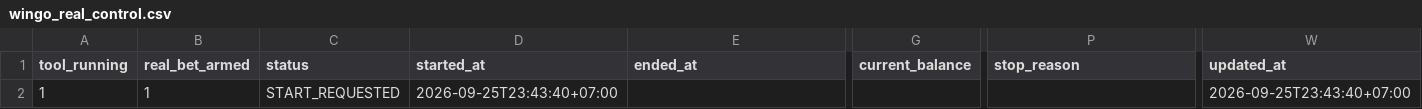
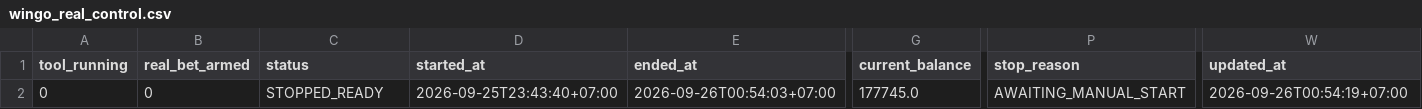
Before and after one commit to NhatTiens/wingo, a CSV file: wingo_real_control.csv, drawn as a sheet; only a part is shown, gaps mark what is left out; the diff names each change by its address in the sheet, - before the commit and + after, or states it on an @@ line.

```diff
--- a/wingo_real_control.csv
+++ b/wingo_real_control.csv
-A2 (tool_running): 1
+A2 (tool_running): 0
-B2 (real_bet_armed): 1
+B2 (real_bet_armed): 0
-C2 (status): START_REQUESTED
+C2 (status): STOPPED_READY
-E2 (ended_at): (empty)
+E2 (ended_at): 2026-09-26T00:54:03+07:00
-G2 (current_balance): (empty)
+G2 (current_balance): 177745.0
-P2 (stop_reason): (empty)
+P2 (stop_reason): AWAITING_MANUAL_START
-W2 (updated_at): 2026-09-25T23:43:40+07:00
+W2 (updated_at): 2026-09-26T00:54:19+07:00
```
Also changed, not shown: wingo_88i_id77.csv, wingo_model_performance.csv, 13 other files.
